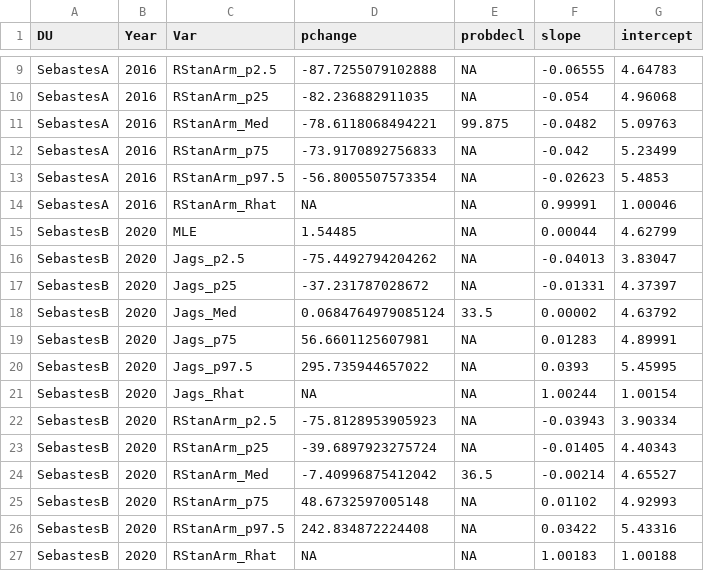
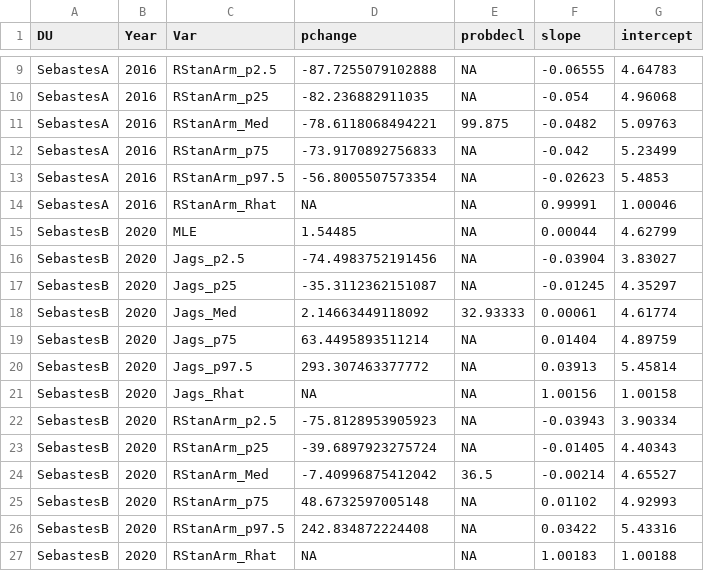
Before and after one commit to Pacific-salmon-assess/MetricsCOSEWIC, a CSV file: COSEWIC_WorkedExamples/MarineFish/Sebastes/Sebastes_Output/Sebastes_Example_Outputs.csv, drawn as a sheet; only a part is shown, gaps mark what is left out; the diff covers the shown part only.

```diff
--- a/COSEWIC_WorkedExamples/MarineFish/Sebastes/Sebastes_Output/Sebastes_Example_Outputs.csv
+++ b/COSEWIC_WorkedExamples/MarineFish/Sebastes/Sebastes_Output/Sebastes_Example_Outputs.csv
@@ -15,8 +15,8 @@
 "SebastesB",2020,"MLE",1.54485,NA,0.00044,4.62799
-"SebastesB",2020,"Jags_p2.5",-75.4492794204262,NA,-0.04013,3.83047
-"SebastesB",2020,"Jags_p25",-37.231787028672,NA,-0.01331,4.37397
-"SebastesB",2020,"Jags_Med",0.0684764979085124,33.5,0.00002,4.63792
-"SebastesB",2020,"Jags_p75",56.6601125607981,NA,0.01283,4.89991
-"SebastesB",2020,"Jags_p97.5",295.735944657022,NA,0.0393,5.45995
-"SebastesB",2020,"Jags_Rhat",NA,NA,1.00244,1.00154
+"SebastesB",2020,"Jags_p2.5",-74.4983752191456,NA,-0.03904,3.83027
+"SebastesB",2020,"Jags_p25",-35.3112362151087,NA,-0.01245,4.35297
+"SebastesB",2020,"Jags_Med",2.14663449118092,32.93333,0.00061,4.61774
+"SebastesB",2020,"Jags_p75",63.4495893511214,NA,0.01404,4.89759
+"SebastesB",2020,"Jags_p97.5",293.307463377772,NA,0.03913,5.45814
+"SebastesB",2020,"Jags_Rhat",NA,NA,1.00156,1.00158
 "SebastesB",2020,"RStanArm_p2.5",-75.8128953905923,NA,-0.03943,3.90334
```
Also changed, not shown: 18 edited cells elsewhere in this file, COSEWIC_WorkedExamples/Birds/Hirundinidae/Hirundinidae_Output/Hirundinidae_Example_Outputs.csv, COSEWIC_WorkedExamples/Birds/Hirundinidae/Hirundinidae_Output/Hirundinidae_Example_Summary.csv, 7 other files.
